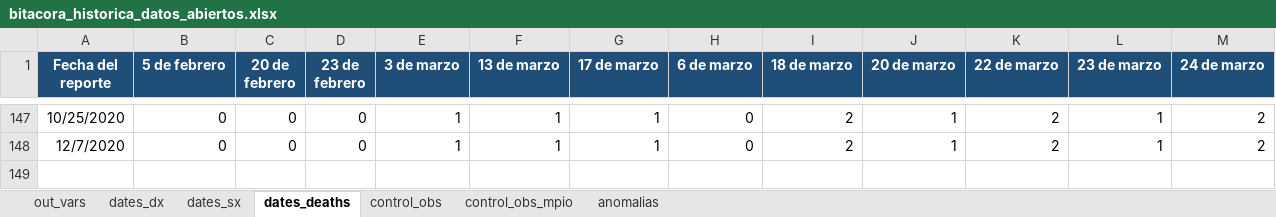
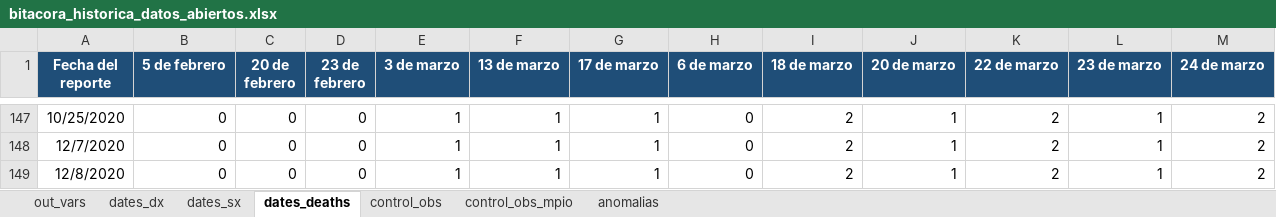
Before and after one commit to PADeCI/covid19-mx-data, an Excel workbook: data-validation/bitacora_historica_datos_abiertos.xlsx, sheet dates_deaths, drawn as a sheet; only a part is shown, gaps mark what is left out; values as stored, in another font and other column widths than the file's, no borders; the diff names each change by its address in the sheet, - before the commit and + after, or states it on an @@ line.

```diff
--- a/data-validation/bitacora_historica_datos_abiertos.xlsx (sheet dates_deaths)
+++ b/data-validation/bitacora_historica_datos_abiertos.xlsx (sheet dates_deaths)
+row 149: 12/8/2020 | 0 | 0 | 0 | 1 | 1 | 1 | 0 | 2 | 1 | 2 | 1 | 2
```
Also changed, not shown: sheet dates_dx, sheet control_obs, sheet dates_sx, sheet out_vars, data-validation/bitacora_historica_tablero_oficial.xlsx, 4 other files.
